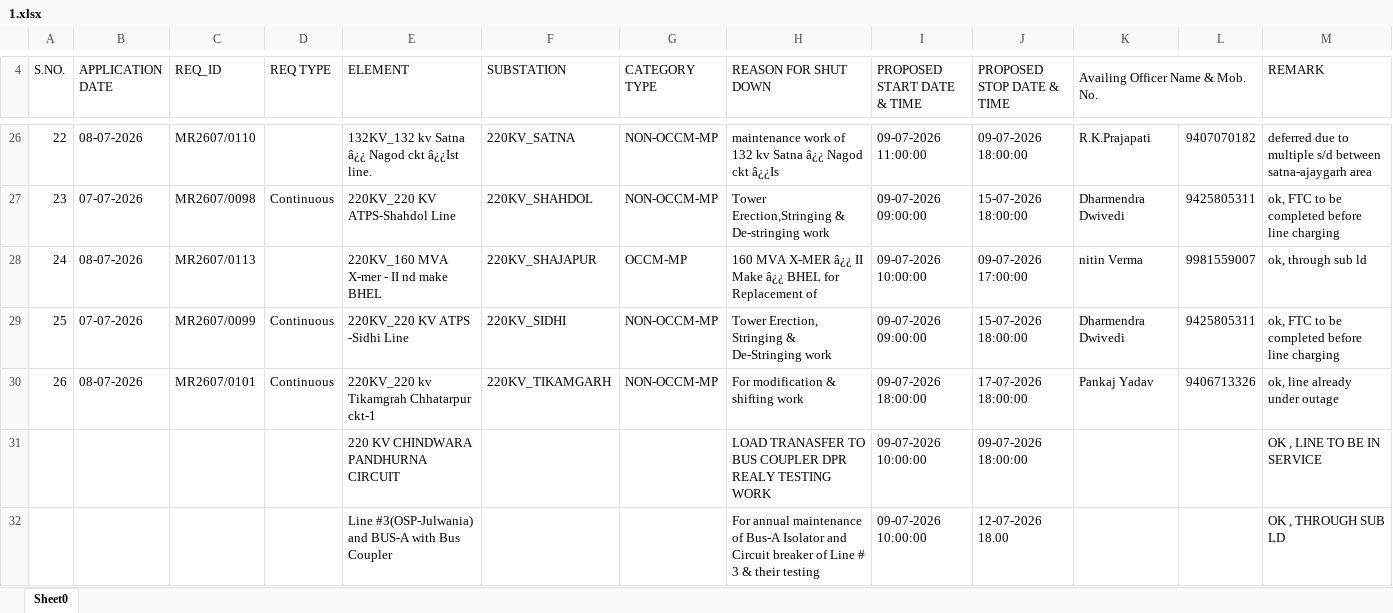
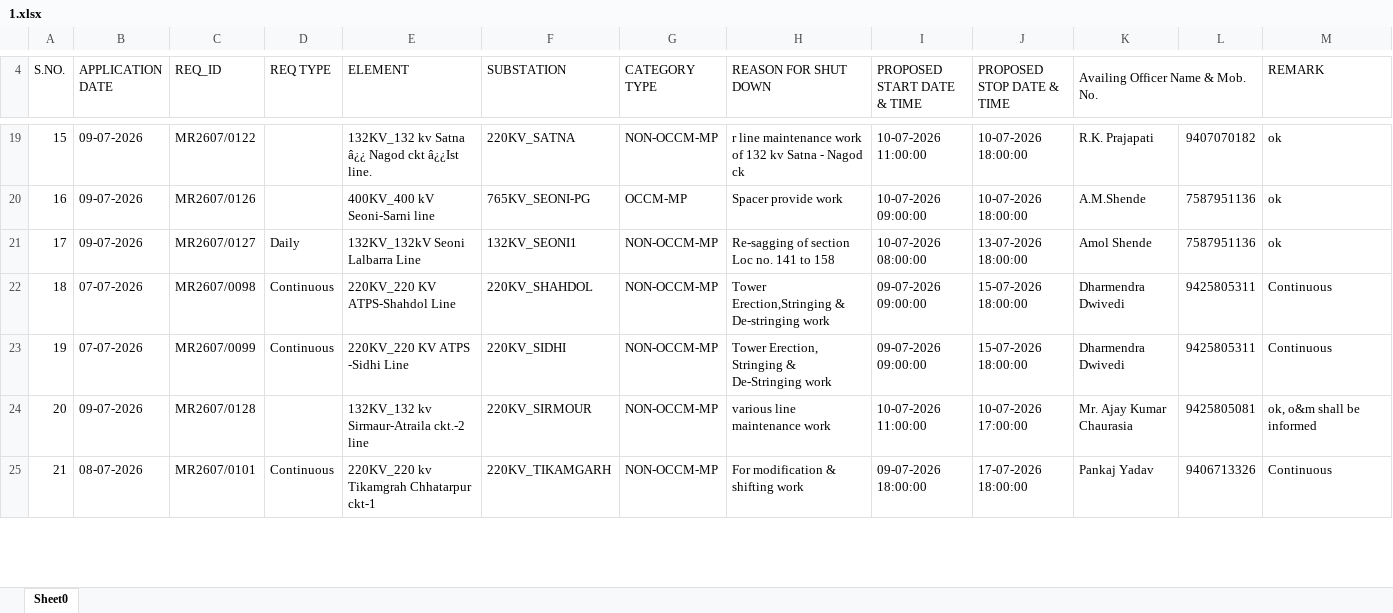
Before and after one commit to SLDCMP/shutdown, an Excel workbook: 1.xlsx, sheet Sheet0, drawn as a sheet; only a part is shown, gaps mark what is left out; values as stored, in another font and other column widths than the file's, no cell formats; charts and pictures not drawn; removed rows and columns are numbered as before the commit, all else as after; the diff covers the shown part only; the diff names each change by its address in the sheet, - before the commit and + after, or states it on an @@ line.

```diff
--- a/1.xlsx (sheet Sheet0)
+++ b/1.xlsx (sheet Sheet0)
@@ column A (S.NO.) renumbered between rows 6 and 31 @@
-B19 (APPLICATION DATE): 08-07-2026
+B19 (APPLICATION DATE): 09-07-2026
-C19 (REQ_ID): MR2607/0110
+C19 (REQ_ID): MR2607/0122
-H19 (REASON FOR SHUT DOWN): maintenance work of 132 kv Satna â¿¿ Nagod ckt â¿¿Is
+H19 (REASON FOR SHUT DOWN): r line maintenance work of 132 kv Satna - Nagod ck
-I19 (PROPOSED START DATE & TIME): 09-07-2026 11:00:00
+I19 (PROPOSED START DATE & TIME): 10-07-2026 11:00:00
-J19 (PROPOSED STOP DATE & TIME): 09-07-2026 18:00:00
+J19 (PROPOSED STOP DATE & TIME): 10-07-2026 18:00:00
-K19 (Availing Officer Name & Mob. No.): R.K.Prajapati
+K19 (Availing Officer Name & Mob. No.): R.K. Prajapati
-M19 (REMARK): deferred due to multiple s/d between satna-ajaygarh area
+M19 (REMARK): ok
+row 20: 16 | 09-07-2026 | MR2607/0126 |  | 400KV_400 kV Seoni-Sarni line | 765KV_SEONI-PG | OCCM-MP | Spacer provide work | 10-07-2026 09:00:00 | 10-07-2026 18:00:00 | A.M.Shende | 7587951136 | ok
+row 21: 17 | 09-07-2026 | MR2607/0127 | Daily | 132KV_132kV Seoni Lalbarra Line | 132KV_SEONI1 | NON-OCCM-MP | Re-sagging of section Loc no. 141 to 158 | 10-07-2026 08:00:00 | 13-07-2026 18:00:00 | Amol Shende | 7587951136 | ok
-M22 (REMARK): ok, FTC to be completed before line charging
+M22 (REMARK): Continuous
-row 28: 24 | 08-07-2026 | MR2607/0113 |  | 220KV_160 MVA X-mer - II nd make BHEL | 220KV_SHAJAPUR | OCCM-MP | 160 MVA X-MER â¿¿ II Make â¿¿ BHEL for Replacement of | 09-07-2026 10:00:00 | 09-07-2026 17:00:00 | nitin Verma | 9981559007 | ok, through sub ld
-M23 (REMARK): ok, FTC to be completed before line charging
+M23 (REMARK): Continuous
+row 24: 20 | 09-07-2026 | MR2607/0128 |  | 132KV_132 kv Sirmaur-Atraila ckt.-2 line | 220KV_SIRMOUR | NON-OCCM-MP | various line maintenance work | 10-07-2026 11:00:00 | 10-07-2026 17:00:00 | Mr. Ajay Kumar Chaurasia | 9425805081 | ok, o&m shall be informed
-M25 (REMARK): ok, line already under outage
+M25 (REMARK): Continuous
-row 31:  |  |  |  | 220 KV CHINDWARA PANDHURNA CIRCUIT |  |  | LOAD TRANASFER TO BUS COUPLER DPR REALY TESTING WORK | 09-07-2026 10:00:00 | 09-07-2026 18:00:00 |  |  | OK , LINE TO BE IN SERVICE
-row 32:  |  |  |  | Line #3(OSP-Julwania) and BUS-A with Bus Coupler |  |  | For annual maintenance of Bus-A Isolator and Circuit breaker of Line # 3 & their testing | 09-07-2026 10:00:00 | 12-07-2026 18.00 |  |  | OK , THROUGH SUB LD
```
Also changed, not shown: 12 added rows, 21 removed rows and 27 edited cells elsewhere in this sheet, cell formats, charts or pictures.
